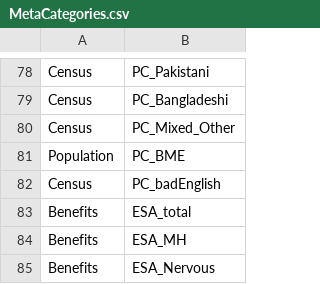
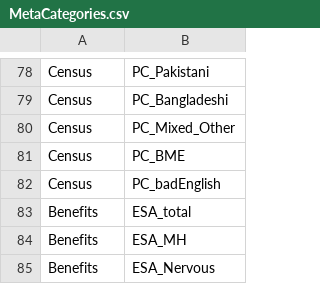
Before and after one commit to bwd-ph/mapdata, a CSV file: MetaCategories.csv, drawn as a sheet; only a part is shown, gaps mark what is left out.

Commit message:
correction of error

```diff
--- a/MetaCategories.csv
+++ b/MetaCategories.csv
@@ -80,3 +80,3 @@ Census,PC_Bangladeshi
 Census,PC_Mixed_Other
-Population,PC_BME
+Census,PC_BME
 Census,PC_badEnglish
```
